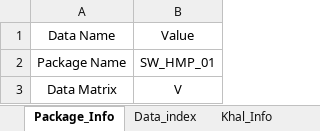
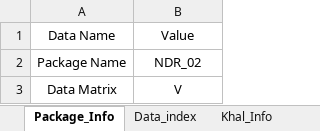
Before and after one commit to design-circle5-design/Design_All_DC_5, an Excel workbook: AEMostofa/Meherpur WD Division/P1/Amtoil Khal/XL_FILE_CROSS_SECTION/Amtoli_Khal_Dataprep_Input.xlsx, sheet Package_Info, drawn as a sheet; values as stored, in another font and other column widths than the file's, no borders; the diff names each change by its address in the sheet, - before the commit and + after, or states it on an @@ line.

```diff
--- a/AEMostofa/Meherpur WD Division/P1/Amtoil Khal/XL_FILE_CROSS_SECTION/Amtoli_Khal_Dataprep_Input.xlsx (sheet Package_Info)
+++ b/AEMostofa/Meherpur WD Division/P1/Amtoil Khal/XL_FILE_CROSS_SECTION/Amtoli_Khal_Dataprep_Input.xlsx (sheet Package_Info)
-B2: SW_HMP_01
+B2: NDR_02
```
Also changed, not shown: sheet Data_index, sheet Raw_Cross_Section_Data, sheet Khal_Info, sheet Headers, charts or pictures, AEMostofa/Meherpur WD Division/P1/Ichamoti Khal/XL_FILE & KMZ/Combined_input_NDR_P_01_all_modified.xlsx, AEMostofa/Meherpur WD Division/P1/Ichamoti Khal/XL_FILE & KMZ/Ichamoti_Khal_Dataprep_Input.xlsx, 12 other files.
